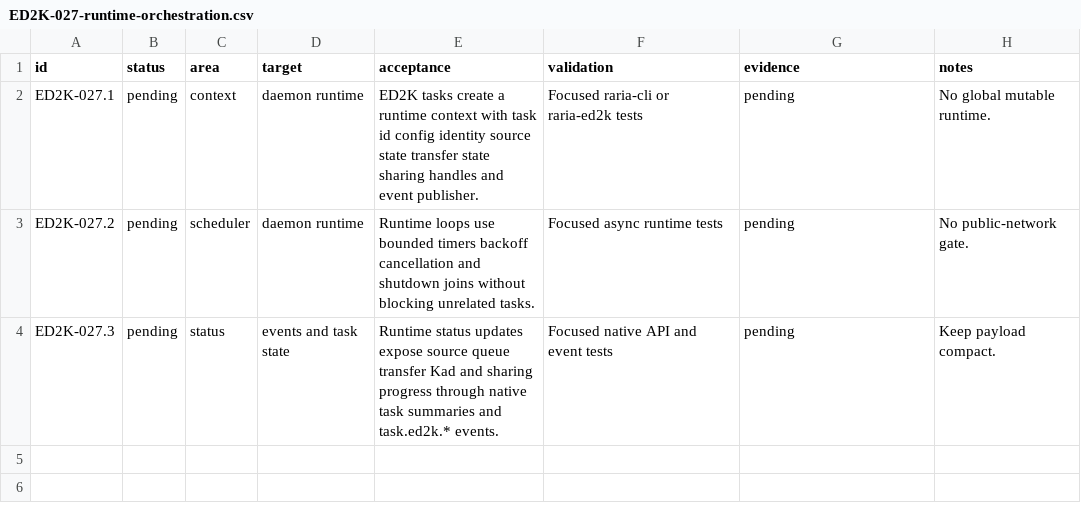
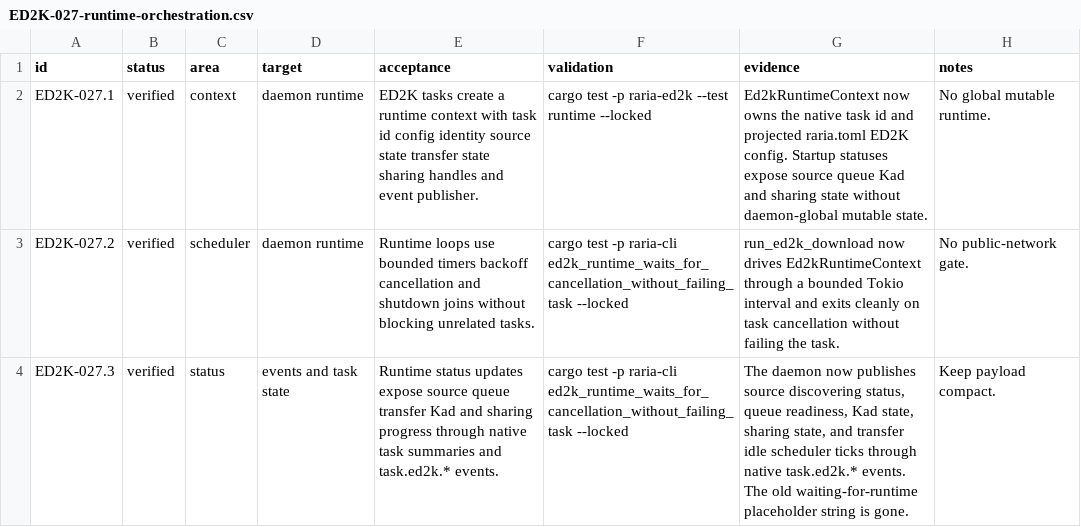
Before and after one commit to AnInsomniacy/raria, a CSV file: docs/core-modernization/ed2k-native/checkpoints/ED2K-027-runtime-orchestration.csv, drawn as a sheet.

Commit message:
feat: add ED2K runtime scheduler

```diff
--- a/docs/core-modernization/ed2k-native/checkpoints/ED2K-027-runtime-orchestration.csv
+++ b/docs/core-modernization/ed2k-native/checkpoints/ED2K-027-runtime-orchestration.csv
@@ -1,4 +1,4 @@
 id,status,area,target,acceptance,validation,evidence,notes
-ED2K-027.1,pending,context,daemon runtime,"ED2K tasks create a runtime context with task id config identity source state transfer state sharing handles and event publisher.","Focused raria-cli or raria-ed2k tests","pending","No global mutable runtime."
-ED2K-027.2,pending,scheduler,daemon runtime,"Runtime loops use bounded timers backoff cancellation and shutdown joins without blocking unrelated tasks.","Focused async runtime tests","pending","No public-network gate."
-ED2K-027.3,pending,status,events and task state,"Runtime status updates expose source queue transfer Kad and sharing progress through native task summaries and task.ed2k.* events.","Focused native API and event tests","pending","Keep payload compact."
+ED2K-027.1,verified,context,daemon runtime,"ED2K tasks create a runtime context with task id config identity source state transfer state sharing handles and event publisher.","cargo test -p raria-ed2k --test runtime --locked","Ed2kRuntimeContext now owns the native task id and projected raria.toml ED2K config. Startup statuses expose source queue Kad and sharing state without daemon-global mutable state.","No global mutable runtime."
+ED2K-027.2,verified,scheduler,daemon runtime,"Runtime loops use bounded timers backoff cancellation and shutdown joins without blocking unrelated tasks.","cargo test -p raria-cli ed2k_runtime_waits_for_cancellation_without_failing_task --locked","run_ed2k_download now drives Ed2kRuntimeContext through a bounded Tokio interval and exits cleanly on task cancellation without failing the task.","No public-network gate."
+ED2K-027.3,verified,status,events and task state,"Runtime status updates expose source queue transfer Kad and sharing progress through native task summaries and task.ed2k.* events.","cargo test -p raria-cli ed2k_runtime_waits_for_cancellation_without_failing_task --locked","The daemon now publishes source discovering status, queue readiness, Kad state, sharing state, and transfer idle scheduler ticks through native task.ed2k.* events. The old waiting-for-runtime placeholder string is gone.","Keep payload compact."
```
Also changed, not shown: docs/core-modernization/ed2k-native/capability-ledger.csv, docs/core-modernization/ed2k-native/dependency-ledger.csv, 9 other files.
